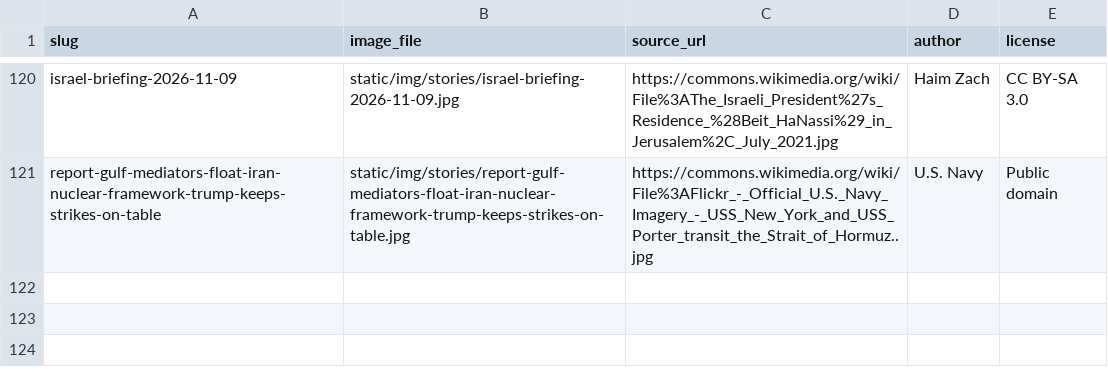
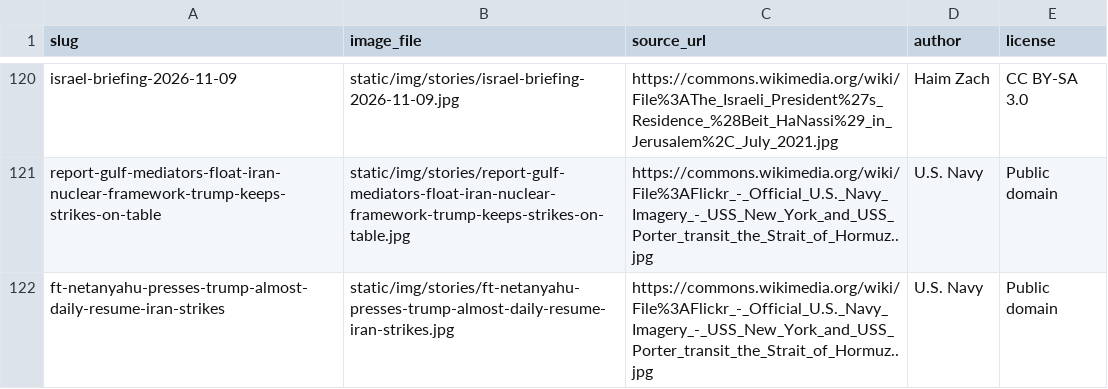
Before and after one commit to amclips/AFNS, a CSV file: CREDITS.csv, drawn as a sheet; only a part is shown, gaps mark what is left out.

```diff
--- a/CREDITS.csv
+++ b/CREDITS.csv
@@ -121 +121,2 @@ israel-briefing-2026-11-09,static/img/stories/israel-briefing-2026-11-09.jpg,htt
 report-gulf-mediators-float-iran-nuclear-framework-trump-keeps-strikes-on-table,static/img/stories/report-gulf-mediators-float-iran-nuclear-framework-trump-keeps-strikes-on-table.jpg,https://commons.wikimedia.org/wiki/File%3AFlickr_-_Official_U.S._Navy_Imagery_-_USS_New_York_and_USS_Porter_transit_the_Strait_of_Hormuz..jpg,U.S. Navy,Public domain
+ft-netanyahu-presses-trump-almost-daily-resume-iran-strikes,static/img/stories/ft-netanyahu-presses-trump-almost-daily-resume-iran-strikes.jpg,https://commons.wikimedia.org/wiki/File%3AFlickr_-_Official_U.S._Navy_Imagery_-_USS_New_York_and_USS_Porter_transit_the_Strait_of_Hormuz..jpg,U.S. Navy,Public domain
```
Also changed, not shown: 3 other files.
